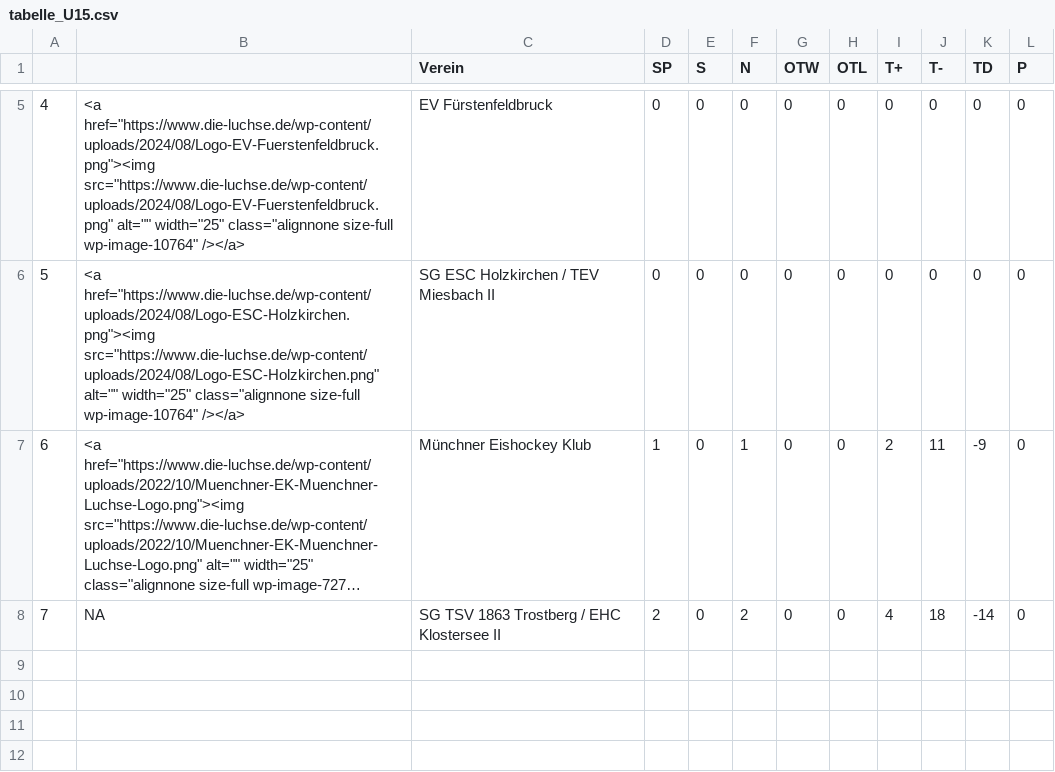
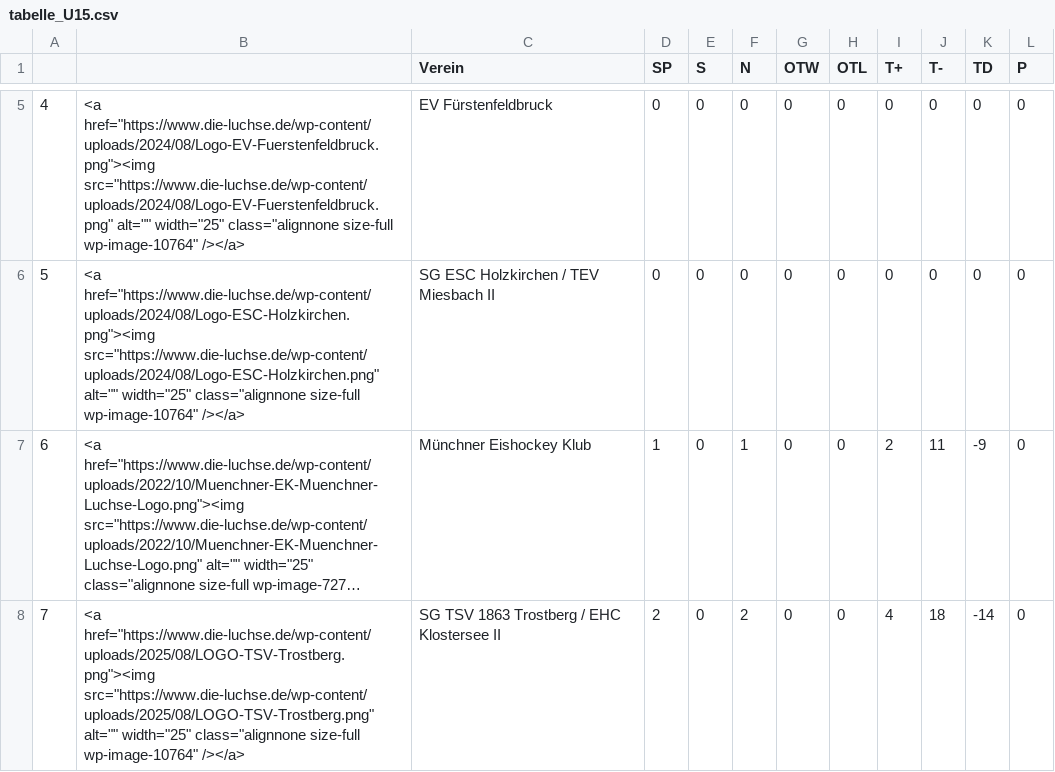
Before and after one commit to lpkiemes/mek-autotabelle, a CSV file: tabelle_U15.csv, drawn as a sheet; only a part is shown, gaps mark what is left out; long unchanged cells end in …; the diff names each change by its address in the sheet, - before the commit and + after, or states it on an @@ line.

```diff
--- a/tabelle_U15.csv
+++ b/tabelle_U15.csv
-B8: NA
+B8: <a href="https://www.die-luchse.de/wp-content/uploads/2025/08/LOGO-TSV-Trostberg.png"><img src="https://www.die-luchse.de/wp-content/uploads/2025/08/LOGO-TSV-Trostberg.png" alt="" width="25" class="alignnone size-full wp-image-10764" /></a>
```
